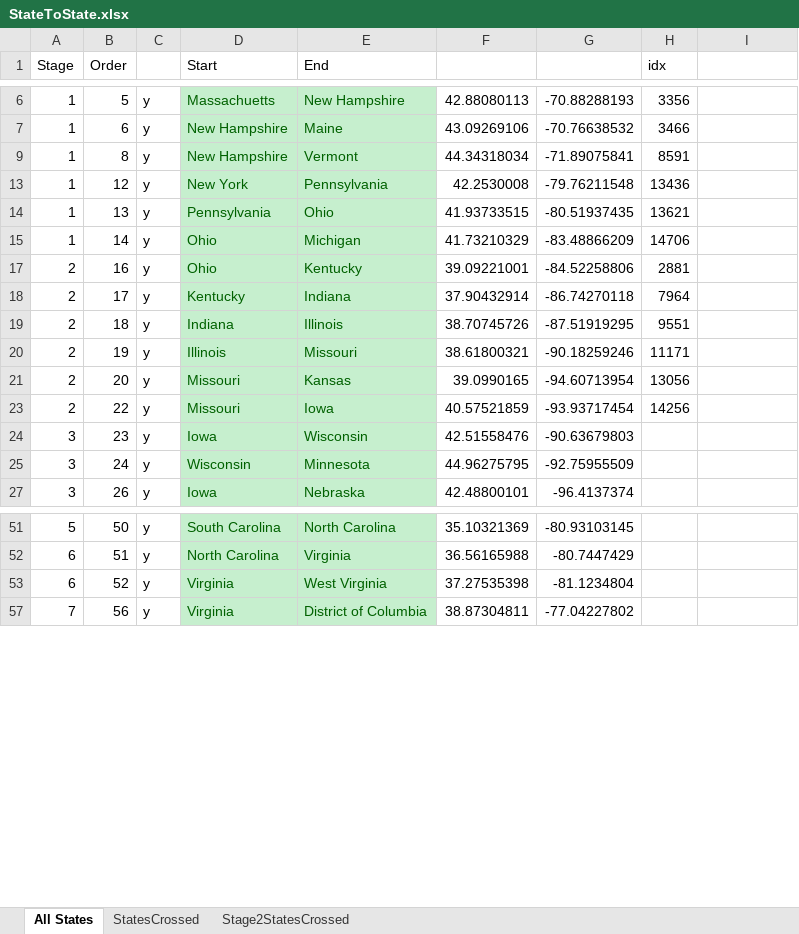
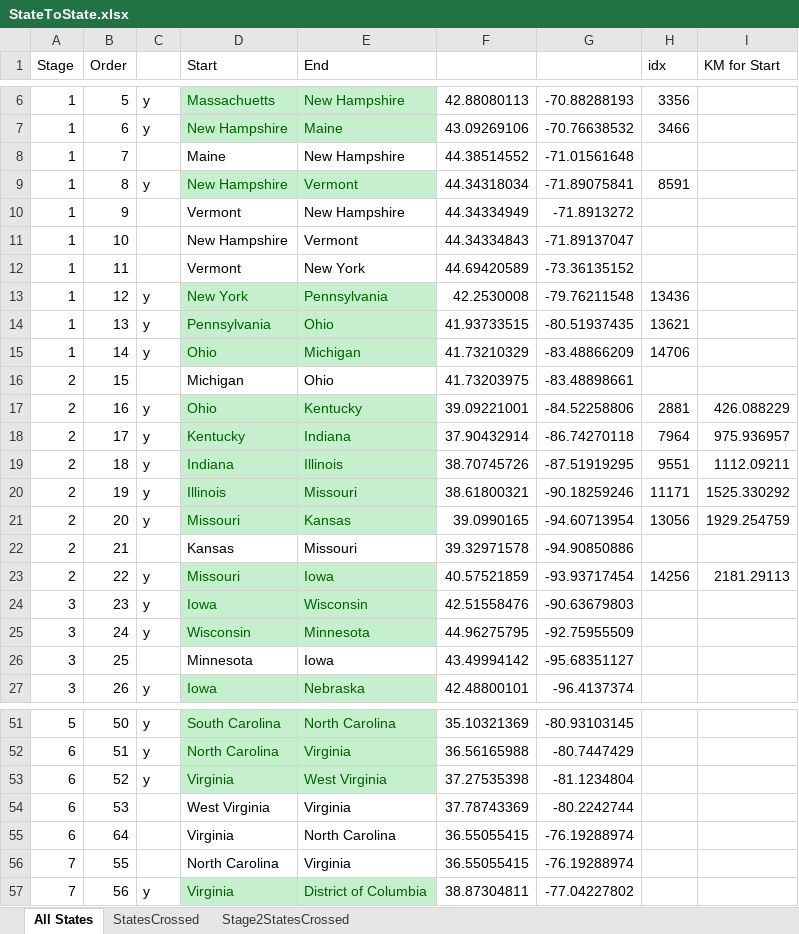
Before and after one commit to rwlpf/A_Quorum_Journey, an Excel workbook: Quroum_Round_USA/Stage1/StateToState.xlsx, sheet All States, drawn as a sheet; only a part is shown, gaps mark what is left out; values as stored, in another font and other column widths than the file's, no borders; the diff covers the shown part only; the diff names each change by its address in the sheet, - before the commit and + after, or states it on an @@ line.

```diff
--- a/Quroum_Round_USA/Stage1/StateToState.xlsx (sheet All States)
+++ b/Quroum_Round_USA/Stage1/StateToState.xlsx (sheet All States)
-I1: (empty)
+I1: KM for Start
@@ row 8 unhidden: 1 | 7 |  | Maine | New Hampshire | 44.38514552 | -71.01561648 @@
@@ row 10 unhidden: 1 | 9 |  | Vermont | New Hampshire | 44.34334949 | -71.8913272 @@
@@ row 11 unhidden: 1 | 10 |  | New Hampshire | Vermont | 44.34334843 | -71.89137047 @@
@@ row 12 unhidden: 1 | 11 |  | Vermont | New York | 44.69420589 | -73.36135152 @@
@@ row 16 unhidden: 2 | 15 |  | Michigan | Ohio | 41.73203975 | -83.48898661 @@
-I17 (KM for Start): (empty)
+I17 (KM for Start): 426.088229
-I18 (KM for Start): (empty)
+I18 (KM for Start): 975.936957
-I19 (KM for Start): (empty)
+I19 (KM for Start): 1112.09211
-I20 (KM for Start): (empty)
+I20 (KM for Start): 1525.330292
-I21 (KM for Start): (empty)
+I21 (KM for Start): 1929.254759
@@ row 22 unhidden: 2 | 21 |  | Kansas | Missouri | 39.32971578 | -94.90850886 @@
-I23 (KM for Start): (empty)
+I23 (KM for Start): 2181.29113
@@ row 26 unhidden: 3 | 25 |  | Minnesota | Iowa | 43.49994142 | -95.68351127 @@
@@ row 54 unhidden: 6 | 53 |  | West Virginia | Virginia | 37.78743369 | -80.2242744 @@
@@ row 55 unhidden: 6 | 64 |  | Virginia | North Carolina | 36.55055415 | -76.19288974 @@
@@ row 56 unhidden: 7 | 55 |  | North Carolina | Virginia | 36.55055415 | -76.19288974 @@
```
Also changed, not shown: 4 hidden or unhidden rows elsewhere in this sheet, 5 other files.
